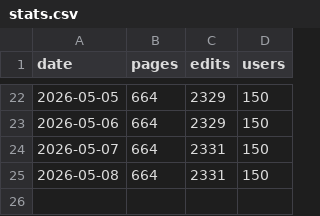
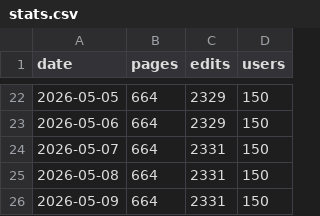
Before and after one commit to Vouti-art/Wiki-stats-2, a CSV file: stats.csv, drawn as a sheet; only a part is shown, gaps mark what is left out; the diff names each change by its address in the sheet, - before the commit and + after, or states it on an @@ line.

```diff
--- a/stats.csv
+++ b/stats.csv
+row 26: 2026-05-09 | 664 | 2331 | 150
```
Also changed, not shown: 1 other file.
